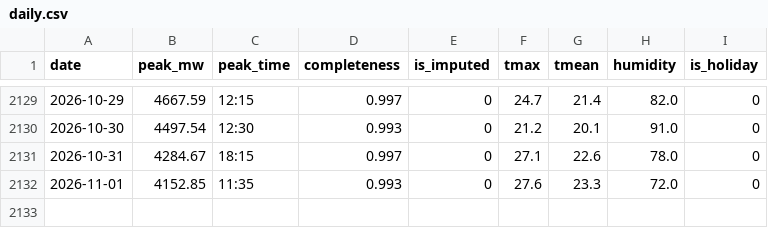
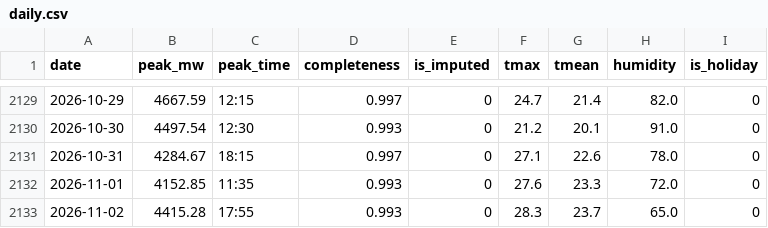
Before and after one commit to Shadab5706/delhi-peak-demand, a CSV file: pipeline/data/daily.csv, drawn as a sheet; only a part is shown, gaps mark what is left out; the diff names each change by its address in the sheet, - before the commit and + after, or states it on an @@ line.

Commit message:
Daily forecast 2026-11-03

```diff
--- a/pipeline/data/daily.csv
+++ b/pipeline/data/daily.csv
+row 2133: 2026-11-02 | 4415.28 | 17:55 | 0.993 | 0 | 28.3 | 23.7 | 65.0 | 0
```
Also changed, not shown: pipeline/data/gfs_leads.csv, 2 other files.
